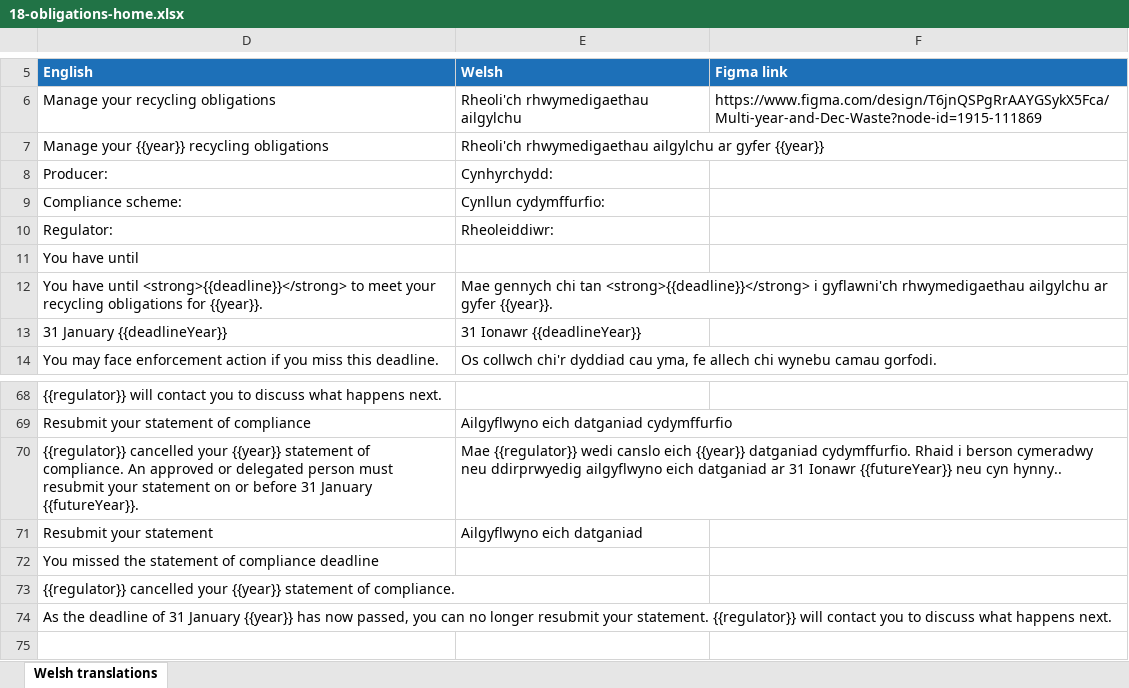
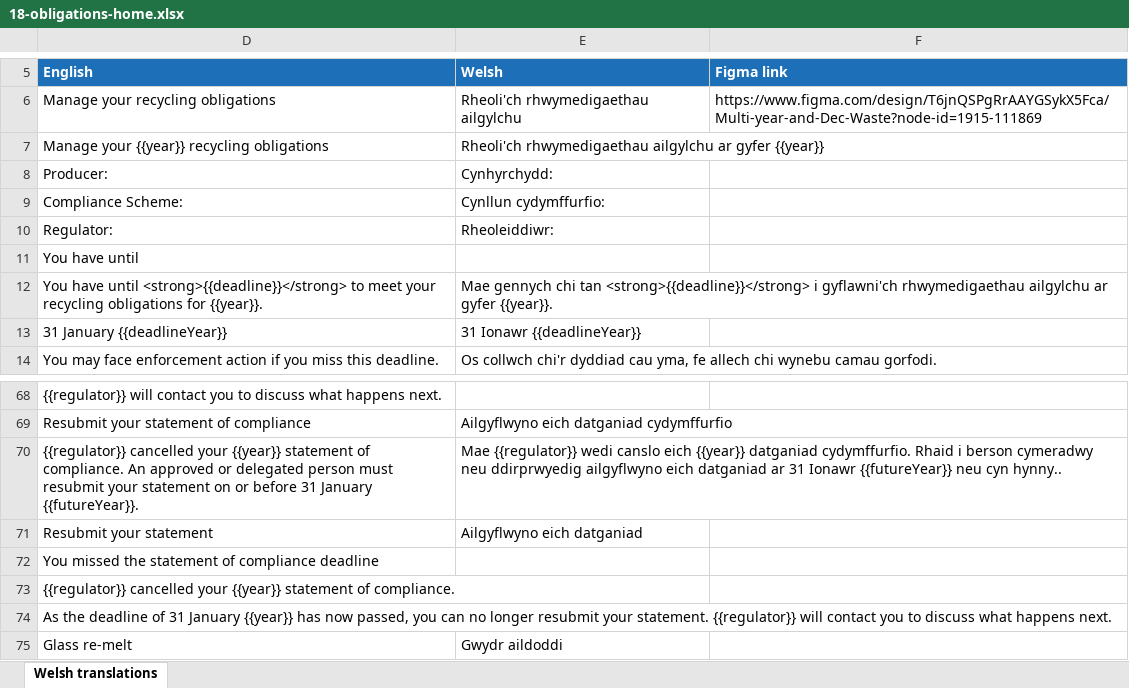
Before and after one commit to DEFRA/waste-obligations-frontend, an Excel workbook: translations/welsh-translations/xlsx/18-obligations-home.xlsx, sheet Welsh translations, drawn as a sheet; only a part is shown, gaps mark what is left out; values as stored, in another font and other column widths than the file's, no borders; the diff names each change by its address in the sheet, - before the commit and + after, or states it on an @@ line.

Commit message:
MO-459: Fix the scheme name, label, glass re-melt name and tonnage commas
- The material page shows the compliance scheme's name from its record, not
  the name of the organisation that operates it (MO-737)
- The compliance scheme label reads "Compliance Scheme:"
- The Manage obligations tables say "Glass re-melt", so the link's accessible
  name contains its visible text
- Tonnages of 1,000 or more have a thousands separator in the tables and in
  the glass written example

```diff
--- a/translations/welsh-translations/xlsx/18-obligations-home.xlsx (sheet Welsh translations)
+++ b/translations/welsh-translations/xlsx/18-obligations-home.xlsx (sheet Welsh translations)
-D9 (English): Compliance scheme:
+D9 (English): Compliance Scheme:
+row 75: Glass re-melt | Gwydr aildoddi
```
Also changed, not shown: hidden cells, 10 other files.
